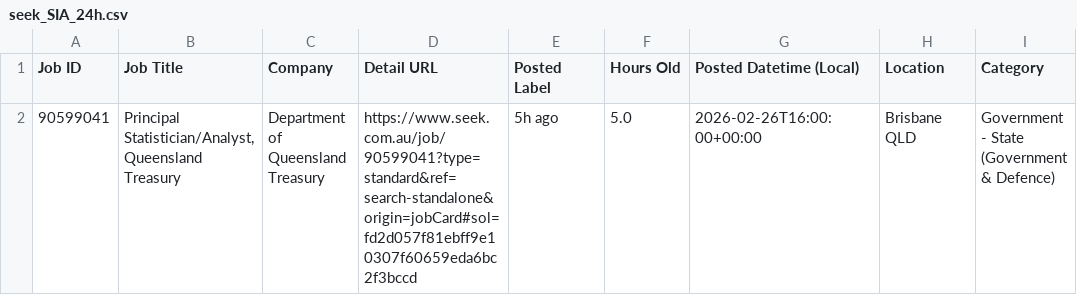
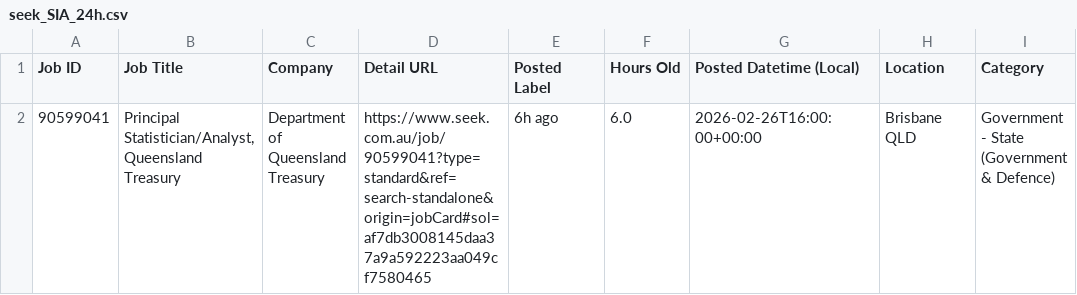
Before and after one commit to TIMXSHI/JobScrapper_SEEK_BA.BI, a CSV file: seek_SIA_24h.csv, drawn as a sheet; only a part is shown; the diff names each change by its address in the sheet, - before the commit and + after, or states it on an @@ line.

```diff
--- a/seek_SIA_24h.csv
+++ b/seek_SIA_24h.csv
-D2 (Detail URL): https://www.seek.com.au/job/90599041?type=standard&ref=search-standalone&origin=jobCard#sol=fd2d057f81ebff9e10307f60659eda6bc2f3bccd
+D2 (Detail URL): https://www.seek.com.au/job/90599041?type=standard&ref=search-standalone&origin=jobCard#sol=af7db3008145daa37a9a592223aa049cf7580465
-E2 (Posted Label): 5h ago
+E2 (Posted Label): 6h ago
-F2 (Hours Old): 5.0
+F2 (Hours Old): 6.0
```
